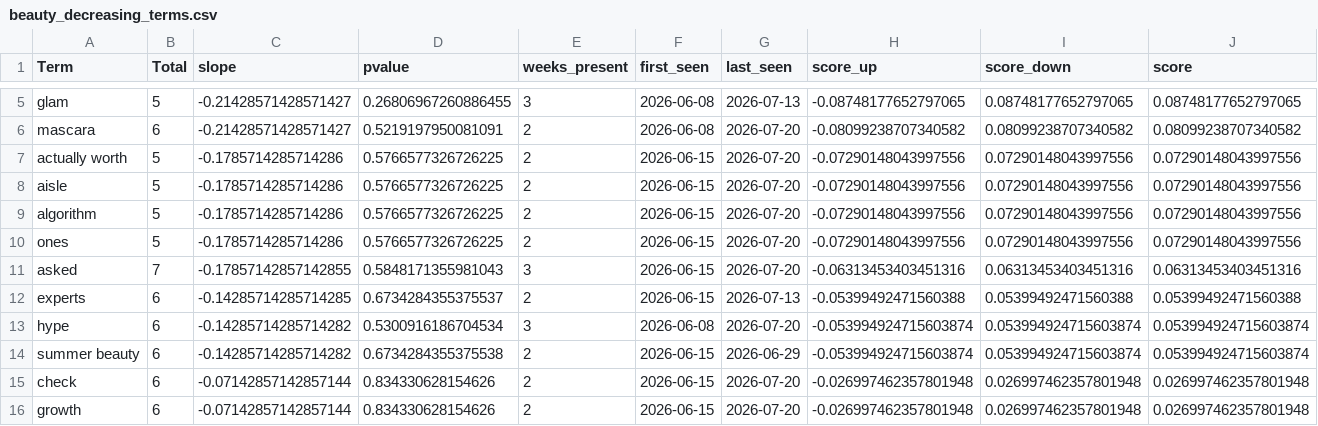
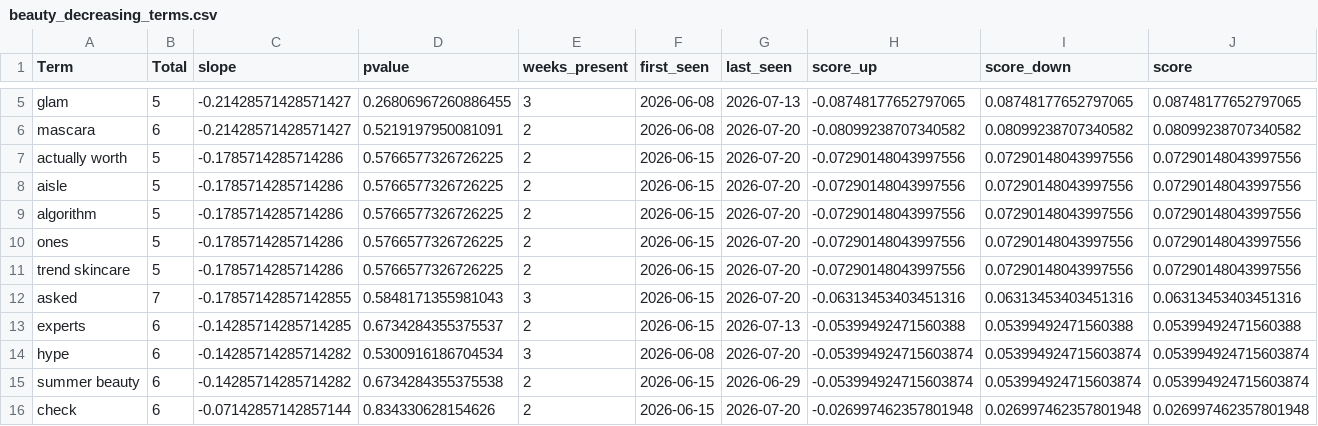
Before and after one commit to prettylittledata/prettylittledata, a CSV file: data/beauty_decreasing_terms.csv, drawn as a sheet; only a part is shown, gaps mark what is left out; the shorter side is filled out with more unchanged rows.

```diff
--- a/data/beauty_decreasing_terms.csv
+++ b/data/beauty_decreasing_terms.csv
@@ -10,2 +10,3 @@ algorithm,5,-0.1785714285714286,0.5766577326726225,2,2026-06-15,2026-07-20,-0.07
 ones,5,-0.1785714285714286,0.5766577326726225,2,2026-06-15,2026-07-20,-0.07290148043997556,0.07290148043997556,0.07290148043997556
+trend skincare,5,-0.1785714285714286,0.5766577326726225,2,2026-06-15,2026-07-20,-0.07290148043997556,0.07290148043997556,0.07290148043997556
 asked,7,-0.17857142857142855,0.5848171355981043,3,2026-06-15,2026-07-20,-0.06313453403451316,0.06313453403451316,0.06313453403451316
```
Also changed, not shown: data/beauty_all_raw.csv, data/beauty_increasing_terms.csv, 3 other files.
